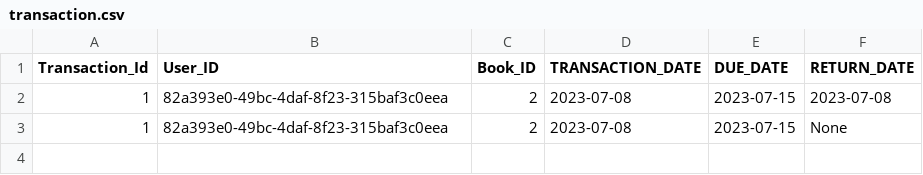
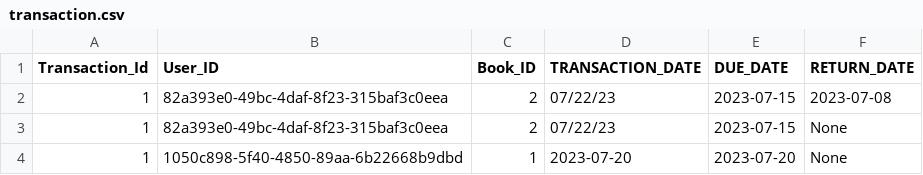
Before and after one commit to ashish-rai/Library-management-system, a CSV file: transaction.csv, drawn as a sheet.

Commit message:
added "extend book loan" feature

```diff
--- a/transaction.csv
+++ b/transaction.csv
@@ -1,3 +1,4 @@
 Transaction_Id, User_ID, Book_ID, TRANSACTION_DATE, DUE_DATE, RETURN_DATE
-1,82a393e0-49bc-4daf-8f23-315baf3c0eea,2,2023-07-08,2023-07-15,2023-07-08
-1,82a393e0-49bc-4daf-8f23-315baf3c0eea,2,2023-07-08,2023-07-15,None
+1,82a393e0-49bc-4daf-8f23-315baf3c0eea,2,07/22/23,2023-07-15,2023-07-08
+1,82a393e0-49bc-4daf-8f23-315baf3c0eea,2,07/22/23,2023-07-15,None
+1,1050c898-5f40-4850-89aa-6b22668b9dbd,1,2023-07-20,2023-07-20,None
```
Also changed, not shown: book_data.csv, users.csv, 5 other files.
